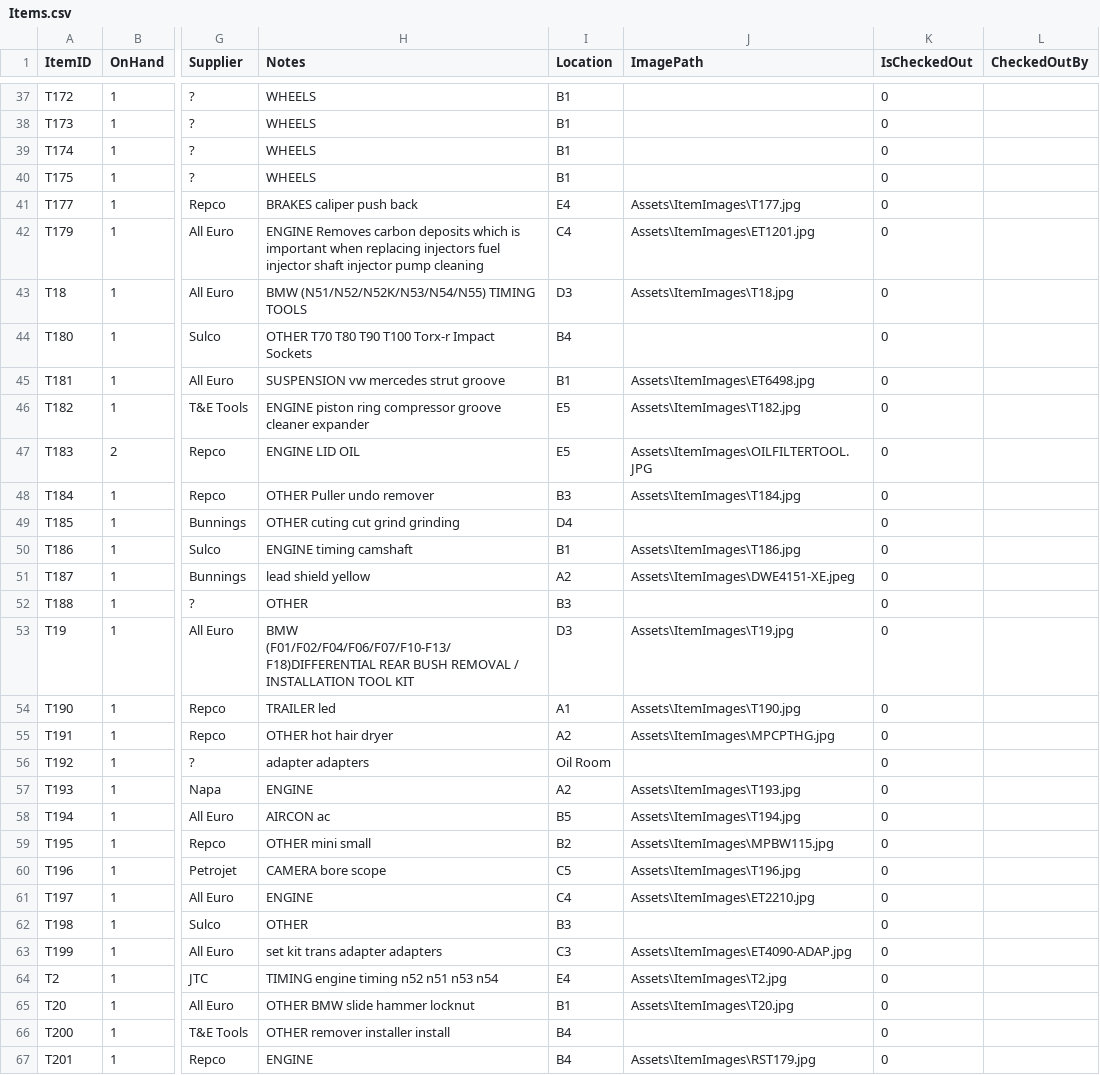
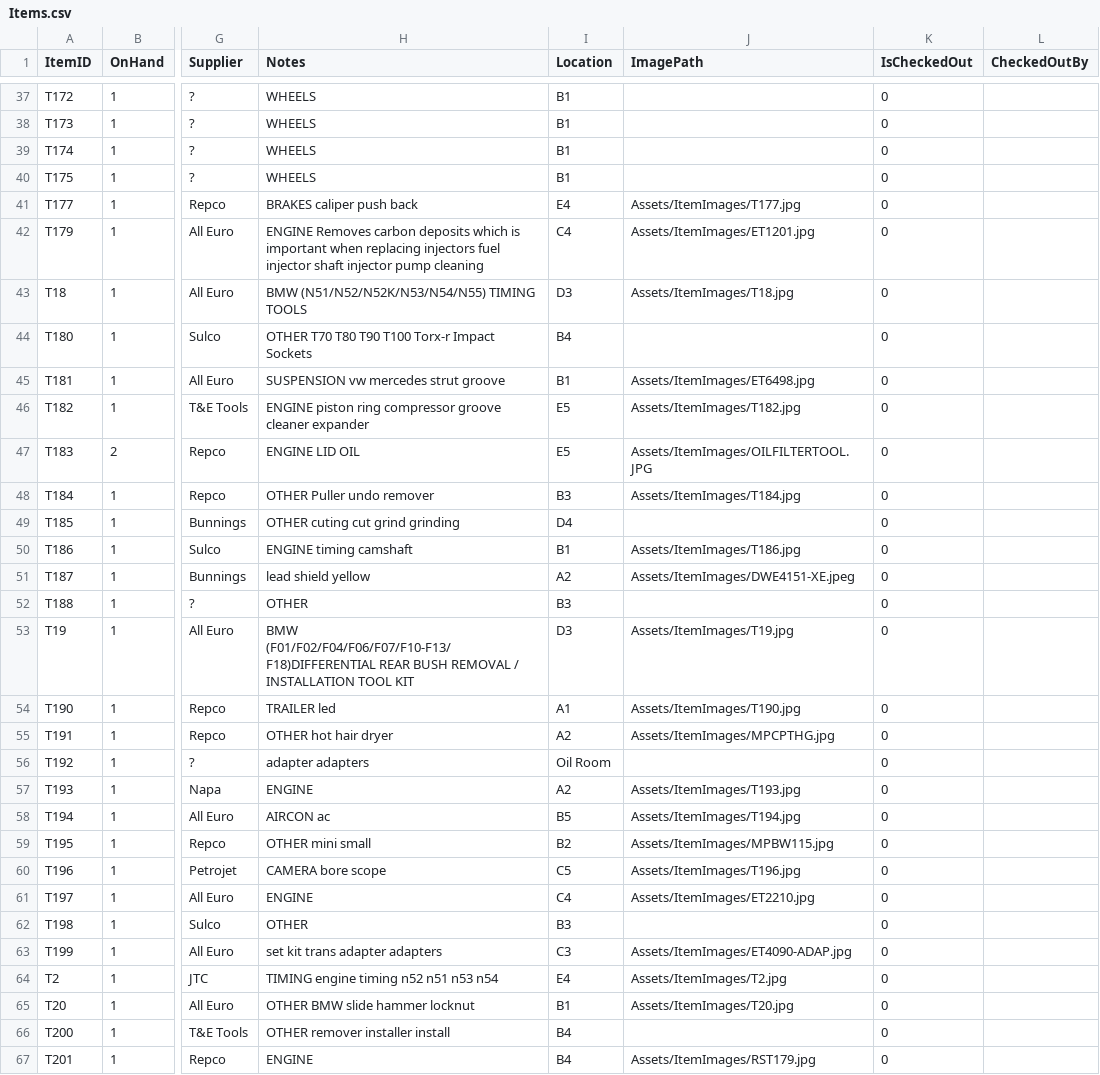
Before and after one commit to BaccioOFDeath/ToolManagementAppV2, a CSV file: Items.csv, drawn as a sheet; only a part is shown, gaps mark what is left out; the diff covers the shown part only; the diff names each change by its address in the sheet, - before the commit and + after, or states it on an @@ line.

Commit message:
Ensure item images copied to output

```diff
--- a/Items.csv
+++ b/Items.csv
-J41 (ImagePath): Assets\ItemImages\T177.jpg
+J41 (ImagePath): Assets/ItemImages/T177.jpg
-J42 (ImagePath): Assets\ItemImages\ET1201.jpg
+J42 (ImagePath): Assets/ItemImages/ET1201.jpg
-J43 (ImagePath): Assets\ItemImages\T18.jpg
+J43 (ImagePath): Assets/ItemImages/T18.jpg
-J45 (ImagePath): Assets\ItemImages\ET6498.jpg
+J45 (ImagePath): Assets/ItemImages/ET6498.jpg
-J46 (ImagePath): Assets\ItemImages\T182.jpg
+J46 (ImagePath): Assets/ItemImages/T182.jpg
-J47 (ImagePath): Assets\ItemImages\OILFILTERTOOL.JPG
+J47 (ImagePath): Assets/ItemImages/OILFILTERTOOL.JPG
-J48 (ImagePath): Assets\ItemImages\T184.jpg
+J48 (ImagePath): Assets/ItemImages/T184.jpg
-J50 (ImagePath): Assets\ItemImages\T186.jpg
+J50 (ImagePath): Assets/ItemImages/T186.jpg
-J51 (ImagePath): Assets\ItemImages\DWE4151-XE.jpeg
+J51 (ImagePath): Assets/ItemImages/DWE4151-XE.jpeg
-J53 (ImagePath): Assets\ItemImages\T19.jpg
+J53 (ImagePath): Assets/ItemImages/T19.jpg
-J54 (ImagePath): Assets\ItemImages\T190.jpg
+J54 (ImagePath): Assets/ItemImages/T190.jpg
-J55 (ImagePath): Assets\ItemImages\MPCPTHG.jpg
+J55 (ImagePath): Assets/ItemImages/MPCPTHG.jpg
-J57 (ImagePath): Assets\ItemImages\T193.jpg
+J57 (ImagePath): Assets/ItemImages/T193.jpg
-J58 (ImagePath): Assets\ItemImages\T194.jpg
+J58 (ImagePath): Assets/ItemImages/T194.jpg
-J59 (ImagePath): Assets\ItemImages\MPBW115.jpg
+J59 (ImagePath): Assets/ItemImages/MPBW115.jpg
-J60 (ImagePath): Assets\ItemImages\T196.jpg
+J60 (ImagePath): Assets/ItemImages/T196.jpg
-J61 (ImagePath): Assets\ItemImages\ET2210.jpg
+J61 (ImagePath): Assets/ItemImages/ET2210.jpg
-J63 (ImagePath): Assets\ItemImages\ET4090-ADAP.jpg
+J63 (ImagePath): Assets/ItemImages/ET4090-ADAP.jpg
-J64 (ImagePath): Assets\ItemImages\T2.jpg
+J64 (ImagePath): Assets/ItemImages/T2.jpg
-J65 (ImagePath): Assets\ItemImages\T20.jpg
+J65 (ImagePath): Assets/ItemImages/T20.jpg
-J67 (ImagePath): Assets\ItemImages\RST179.jpg
+J67 (ImagePath): Assets/ItemImages/RST179.jpg
```
Also changed, not shown: 76 edited cells elsewhere in this file, 2 other files.
